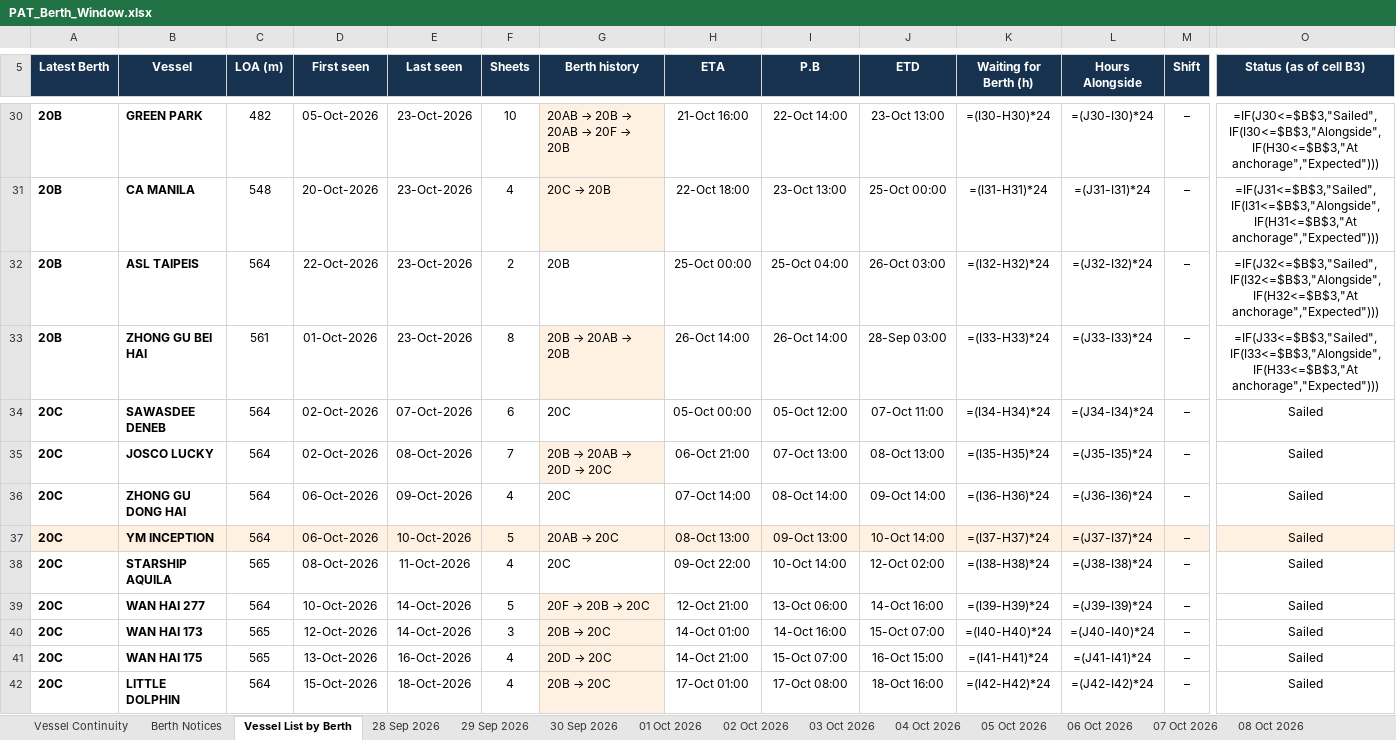
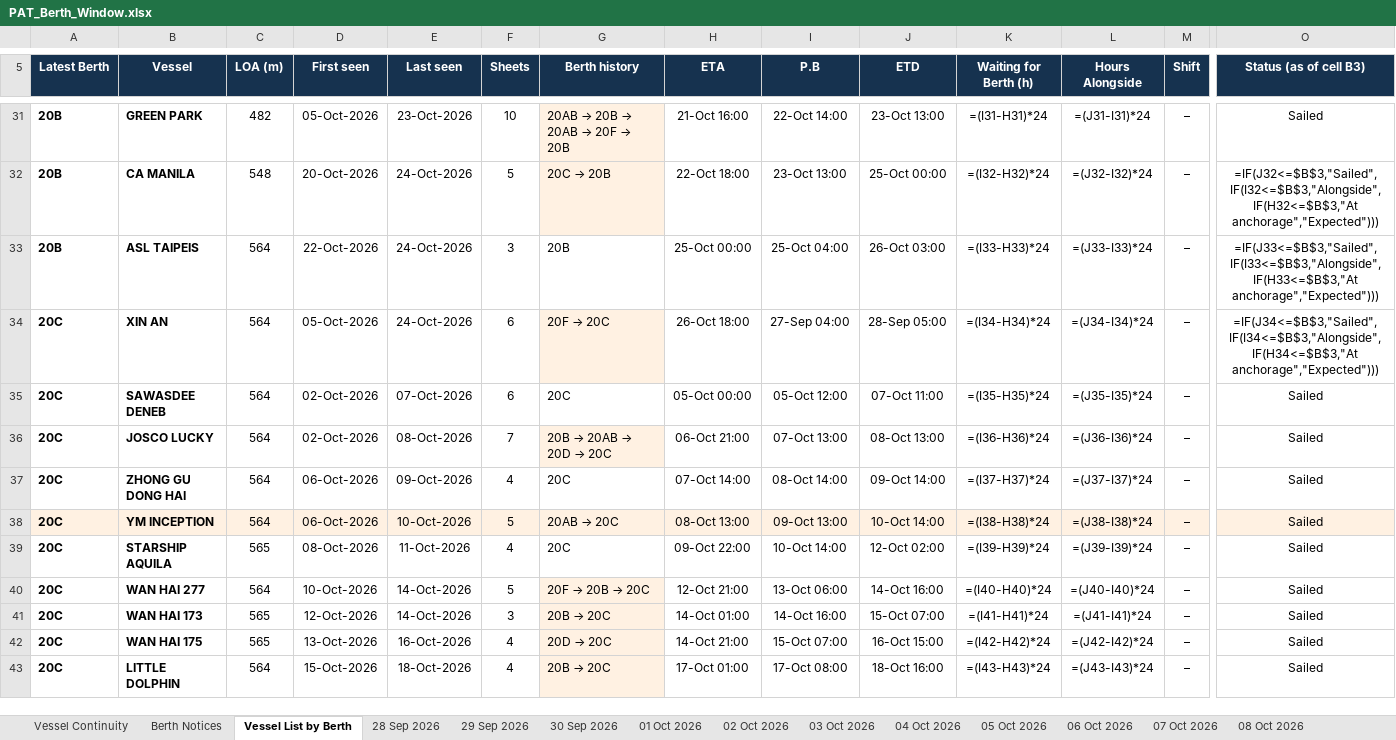
Before and after one commit to sirichai1265/PAT-BERTH, an Excel workbook: PAT_Berth_Window.xlsx, sheet Vessel List by Berth, drawn as a sheet; only a part is shown, gaps mark what is left out; values as stored, in another font and other column widths than the file's, no borders; formulas without a stored value are shown as written; removed rows and columns are numbered as before the commit, all else as after; rows hold the shown columns only; the diff covers the shown part only; the diff names each change by its address in the sheet, - before the commit and + after, or states it on an @@ line.

```diff
--- a/PAT_Berth_Window.xlsx (sheet Vessel List by Berth)
+++ b/PAT_Berth_Window.xlsx (sheet Vessel List by Berth)
-K31 (Waiting for Berth (h)): =(I30-H30)*24
+K31 (Waiting for Berth (h)): =(I31-H31)*24
-L31 (Hours Alongside): =(J30-I30)*24
+L31 (Hours Alongside): =(J31-I31)*24
-O31 (Status (as of cell B3)): =IF(J30<=$B$3,"Sailed",IF(I30<=$B$3,"Alongside",IF(H30<=$B$3,"At anchorage","Expected")))
+O31 (Status (as of cell B3)): Sailed
-E32:E33 (Last seen): 23-Oct-2026
+E32:E33 (Last seen): 24-Oct-2026
-F32 (Sheets): 4
+F32 (Sheets): 5
-K32 (Waiting for Berth (h)): =(I31-H31)*24
+K32 (Waiting for Berth (h)): =(I32-H32)*24
-L32 (Hours Alongside): =(J31-I31)*24
+L32 (Hours Alongside): =(J32-I32)*24
-O32 (Status (as of cell B3)): =IF(J31<=$B$3,"Sailed",IF(I31<=$B$3,"Alongside",IF(H31<=$B$3,"At anchorage","Expected")))
+O32 (Status (as of cell B3)): =IF(J32<=$B$3,"Sailed",IF(I32<=$B$3,"Alongside",IF(H32<=$B$3,"At anchorage","Expected")))
-F33 (Sheets): 2
+F33 (Sheets): 3
-K33 (Waiting for Berth (h)): =(I32-H32)*24
+K33 (Waiting for Berth (h)): =(I33-H33)*24
-L33 (Hours Alongside): =(J32-I32)*24
+L33 (Hours Alongside): =(J33-I33)*24
-O33 (Status (as of cell B3)): =IF(J32<=$B$3,"Sailed",IF(I32<=$B$3,"Alongside",IF(H32<=$B$3,"At anchorage","Expected")))
+O33 (Status (as of cell B3)): =IF(J33<=$B$3,"Sailed",IF(I33<=$B$3,"Alongside",IF(H33<=$B$3,"At anchorage","Expected")))
-row 33: 20B | ZHONG GU BEI HAI | 561 | 01-Oct-2026 | 23-Oct-2026 | 8 | 20B → 20AB → 20B | 26-Oct 14:00 | 26-Oct 14:00 | 28-Sep 03:00 | =(I33-H33)*24 | =(J33-I33)*24 | – | =IF(J33<=$B$3,"Sailed",IF(I33<=$B$3,"Alongside",IF(H33<=$B$3,"At anchorage","Expected")))
+row 34: 20C | XIN AN | 564 | 05-Oct-2026 | 24-Oct-2026 | 6 | 20F → 20C | 26-Oct 18:00 | 27-Sep 04:00 | 28-Sep 05:00 | =(I34-H34)*24 | =(J34-I34)*24 | – | =IF(J34<=$B$3,"Sailed",IF(I34<=$B$3,"Alongside",IF(H34<=$B$3,"At anchorage","Expected")))
-K35 (Waiting for Berth (h)): =(I34-H34)*24
+K35 (Waiting for Berth (h)): =(I35-H35)*24
-L35 (Hours Alongside): =(J34-I34)*24
+L35 (Hours Alongside): =(J35-I35)*24
-K36 (Waiting for Berth (h)): =(I35-H35)*24
+K36 (Waiting for Berth (h)): =(I36-H36)*24
-L36 (Hours Alongside): =(J35-I35)*24
+L36 (Hours Alongside): =(J36-I36)*24
-K37 (Waiting for Berth (h)): =(I36-H36)*24
+K37 (Waiting for Berth (h)): =(I37-H37)*24
-L37 (Hours Alongside): =(J36-I36)*24
+L37 (Hours Alongside): =(J37-I37)*24
-K38 (Waiting for Berth (h)): =(I37-H37)*24
+K38 (Waiting for Berth (h)): =(I38-H38)*24
-L38 (Hours Alongside): =(J37-I37)*24
+L38 (Hours Alongside): =(J38-I38)*24
-K39 (Waiting for Berth (h)): =(I38-H38)*24
+K39 (Waiting for Berth (h)): =(I39-H39)*24
-L39 (Hours Alongside): =(J38-I38)*24
+L39 (Hours Alongside): =(J39-I39)*24
-K40 (Waiting for Berth (h)): =(I39-H39)*24
+K40 (Waiting for Berth (h)): =(I40-H40)*24
-L40 (Hours Alongside): =(J39-I39)*24
+L40 (Hours Alongside): =(J40-I40)*24
-K41 (Waiting for Berth (h)): =(I40-H40)*24
+K41 (Waiting for Berth (h)): =(I41-H41)*24
-L41 (Hours Alongside): =(J40-I40)*24
+L41 (Hours Alongside): =(J41-I41)*24
-K42 (Waiting for Berth (h)): =(I41-H41)*24
+K42 (Waiting for Berth (h)): =(I42-H42)*24
-L42 (Hours Alongside): =(J41-I41)*24
+L42 (Hours Alongside): =(J42-I42)*24
-K43 (Waiting for Berth (h)): =(I42-H42)*24
+K43 (Waiting for Berth (h)): =(I43-H43)*24
-L43 (Hours Alongside): =(J42-I42)*24
+L43 (Hours Alongside): =(J43-I43)*24
```
Also changed, not shown: 4 added rows, 2 removed rows, 116 edited cells and cell formats elsewhere in this sheet, sheet Vessel Continuity, other sheet tabs, 01-10-2026/PAT_Berth_Window.xlsx, 02-10-2026/PAT_Berth_Window.xlsx, 31 other files.
